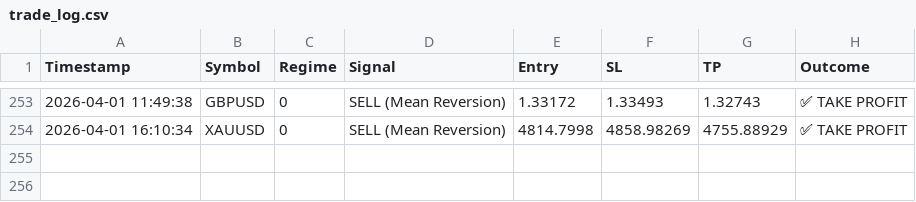
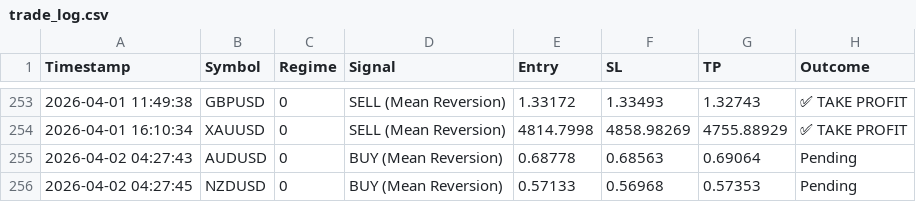
Before and after one commit to ykclassic/Delphi-Oracle, a CSV file: logs/trade_log.csv, drawn as a sheet; only a part is shown, gaps mark what is left out; the diff names each change by its address in the sheet, - before the commit and + after, or states it on an @@ line.

Commit message:
📊 Update: Performance Logs [skip ci]

```diff
--- a/logs/trade_log.csv
+++ b/logs/trade_log.csv
+row 255: 2026-04-02 04:27:43 | AUDUSD | 0 | BUY (Mean Reversion) | 0.68778 | 0.68563 | 0.69064 | Pending
+row 256: 2026-04-02 04:27:45 | NZDUSD | 0 | BUY (Mean Reversion) | 0.57133 | 0.56968 | 0.57353 | Pending
```
